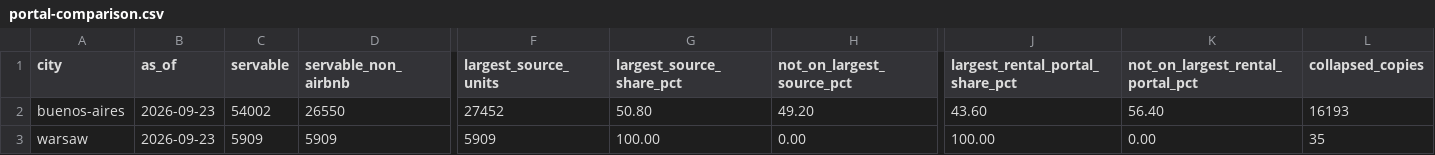
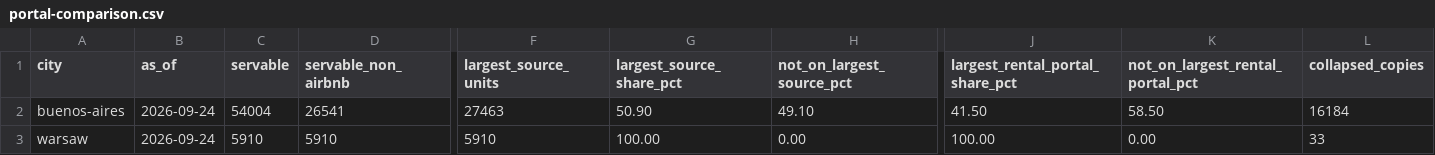
Before and after one commit to unitrank/buenos-aires-rental-market, a CSV file: data/latest/portal-comparison.csv, drawn as a sheet; only a part is shown, gaps mark what is left out; the diff names each change by its address in the sheet, - before the commit and + after, or states it on an @@ line.

```diff
--- a/data/latest/portal-comparison.csv
+++ b/data/latest/portal-comparison.csv
-B2:B3 (as_of): 2026-09-23
+B2:B3 (as_of): 2026-09-24
-C2 (servable): 54002
+C2 (servable): 54004
-D2 (servable_non_airbnb): 26550
+D2 (servable_non_airbnb): 26541
-F2 (largest_source_units): 27452
+F2 (largest_source_units): 27463
-G2 (largest_source_share_pct): 50.80
+G2 (largest_source_share_pct): 50.90
-H2 (not_on_largest_source_pct): 49.20
+H2 (not_on_largest_source_pct): 49.10
-J2 (largest_rental_portal_share_pct): 43.60
+J2 (largest_rental_portal_share_pct): 41.50
-K2 (not_on_largest_rental_portal_pct): 56.40
+K2 (not_on_largest_rental_portal_pct): 58.50
-L2 (collapsed_copies): 16193
+L2 (collapsed_copies): 16184
-C3 (servable): 5909
+C3 (servable): 5910
-D3 (servable_non_airbnb): 5909
+D3 (servable_non_airbnb): 5910
-F3 (largest_source_units): 5909
+F3 (largest_source_units): 5910
-L3 (collapsed_copies): 35
+L3 (collapsed_copies): 33
```
Also changed, not shown: data/history/uaci-2026-09.csv, data/latest/by-barrio.csv, 7 other files.
